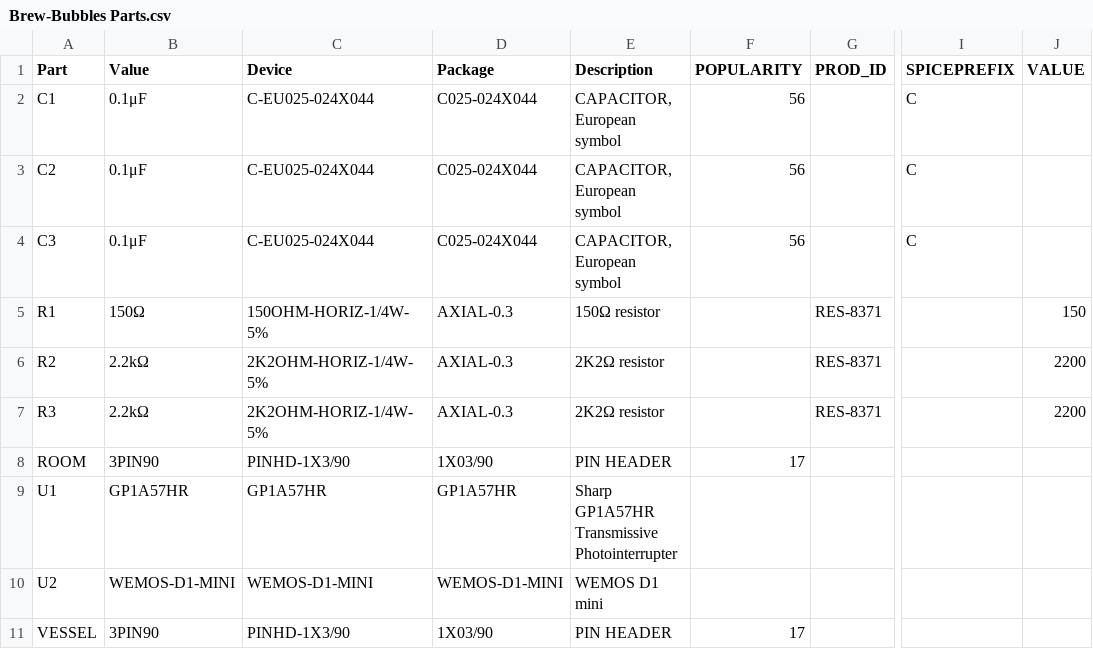
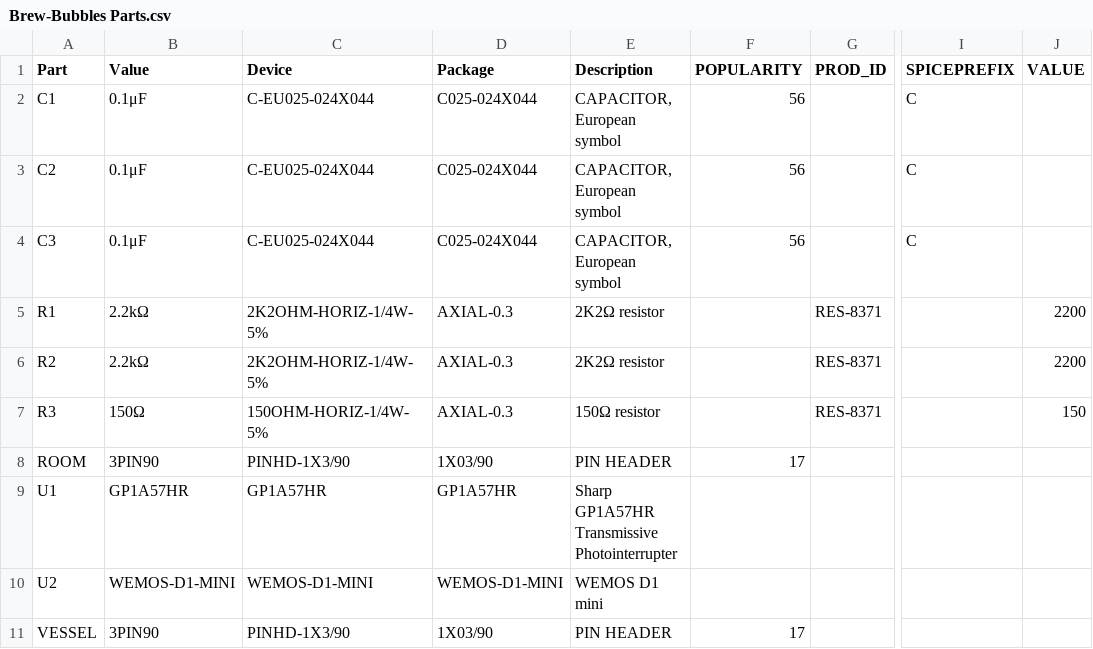
Before and after one commit to lbussy/brew-bubbles, a CSV file: pcb/Brew-Bubbles Parts.csv, drawn as a sheet; only a part is shown, gaps mark what is left out; the diff names each change by its address in the sheet, - before the commit and + after, or states it on an @@ line.

```diff
--- a/pcb/Brew-Bubbles Parts.csv
+++ b/pcb/Brew-Bubbles Parts.csv
-B5 (Value): 150Ω
+B5 (Value): 2.2kΩ
-C5 (Device): 150OHM-HORIZ-1/4W-5%
+C5 (Device): 2K2OHM-HORIZ-1/4W-5%
-E5 (Description): 150Ω resistor
+E5 (Description): 2K2Ω resistor
-J5 (VALUE): 150
+J5 (VALUE): 2200
-B7 (Value): 2.2kΩ
+B7 (Value): 150Ω
-C7 (Device): 2K2OHM-HORIZ-1/4W-5%
+C7 (Device): 150OHM-HORIZ-1/4W-5%
-E7 (Description): 2K2Ω resistor
+E7 (Description): 150Ω resistor
-J7 (VALUE): 2200
+J7 (VALUE): 150
```
Also changed, not shown: pcb/Brew-Bubbles Values.csv, 10 other files.
